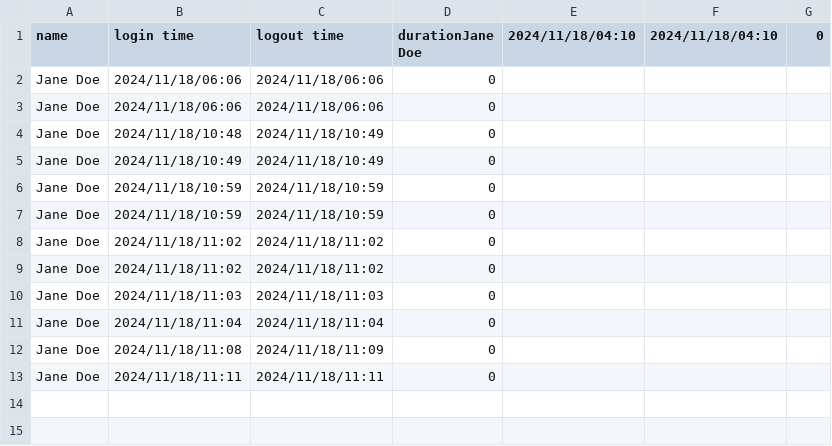
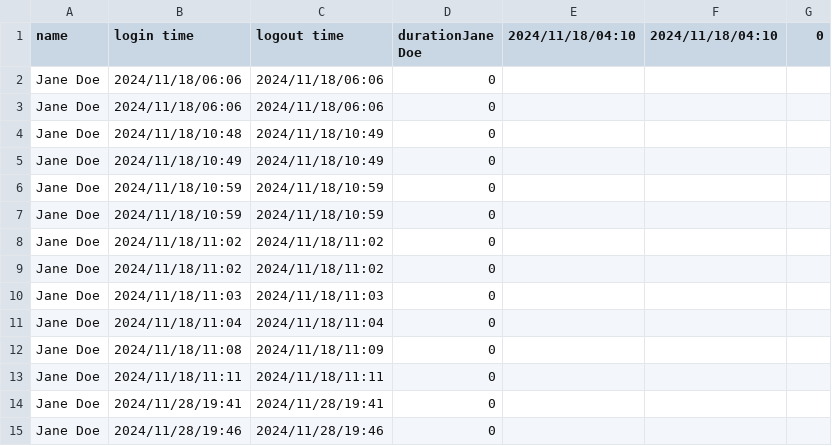
Before and after one commit to TRK95/my-oop-pj-demo, a CSV file: phq/src/log.csv, drawn as a sheet; the diff names each change by its address in the sheet, - before the commit and + after, or states it on an @@ line.

```diff
--- a/phq/src/log.csv
+++ b/phq/src/log.csv
+row 14: Jane Doe | 2024/11/28/19:41 | 2024/11/28/19:41 | 0
+row 15: Jane Doe | 2024/11/28/19:46 | 2024/11/28/19:46 | 0
```
Also changed, not shown: phq/bin/log.csv, phq/bin/orders.csv, 16 other files.
